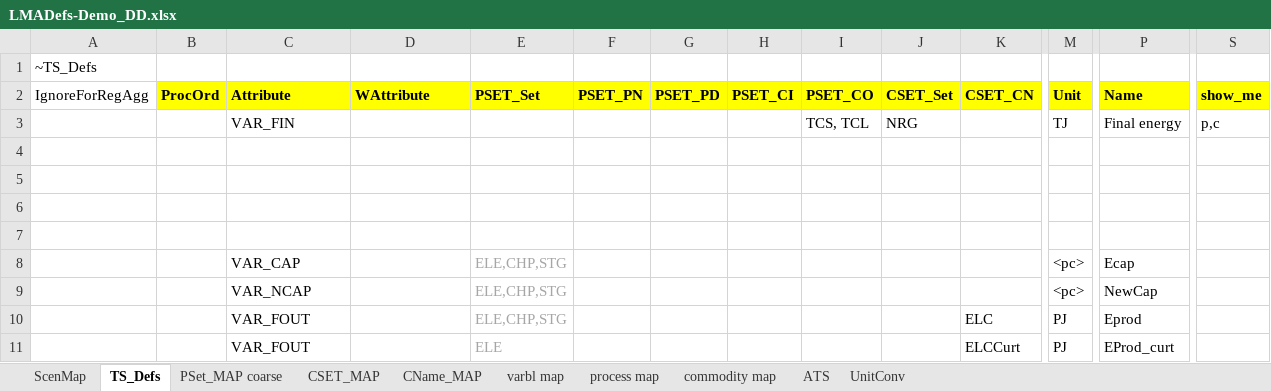
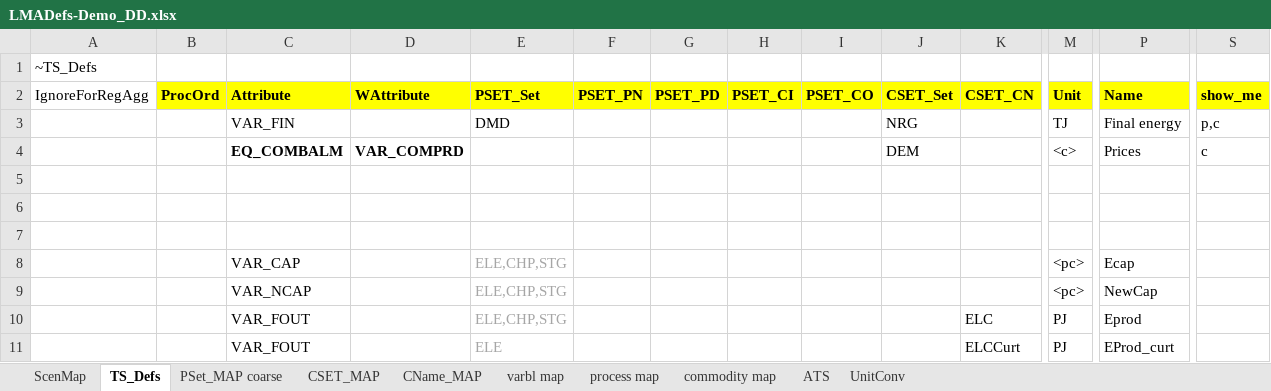
Before and after one commit to BellaGrenander/City_TRA_STHLM, an Excel workbook: LMADefs-Demo_DD.xlsx, sheet TS_Defs, drawn as a sheet; only a part is shown, gaps mark what is left out; values as stored, in another font and other column widths than the file's, no borders; rows hold the shown columns only; the diff names each change by its address in the sheet, - before the commit and + after, or states it on an @@ line.

Commit message:
Update LMADefs-Demo_DD.xlsx

```diff
--- a/LMADefs-Demo_DD.xlsx (sheet TS_Defs)
+++ b/LMADefs-Demo_DD.xlsx (sheet TS_Defs)
-E3 (PSET_Set): (empty)
+E3 (PSET_Set): DMD
-I3 (PSET_CO): TCS, TCL
+I3 (PSET_CO): (empty)
-row 4: (empty)
+row 4:  |  | EQ_COMBALM | VAR_COMPRD |  |  |  |  |  | DEM |  | <c> | Prices | c
```
Also changed, not shown: sheet process map.
